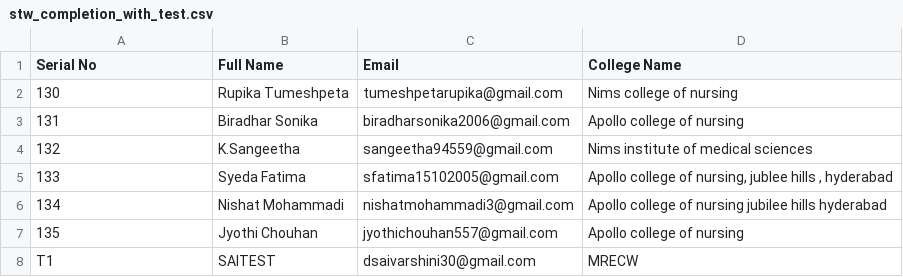
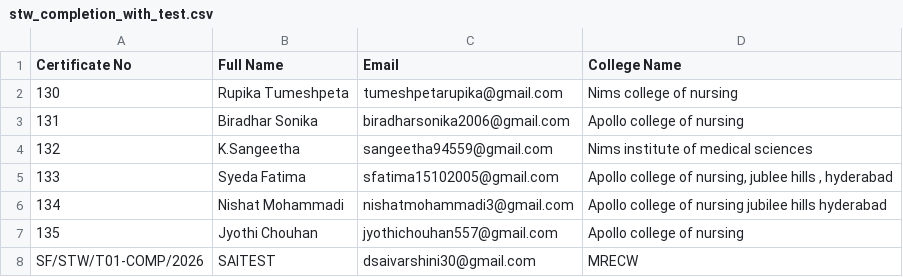
Before and after one commit to donthireddysaivarshini/satorucertificate, a CSV file: stw_completion_with_test.csv, drawn as a sheet.

Commit message:
Standardize Certificate No headers in all CSVs to prevent sheet parsing errors

```diff
--- a/stw_completion_with_test.csv
+++ b/stw_completion_with_test.csv
@@ -1,2 +1,2 @@
-Serial No,Full Name,Email,College Name
+Certificate No,Full Name,Email,College Name
 130,Rupika Tumeshpeta,tumeshpetarupika@gmail.com,Nims college of nursing
@@ -7,2 +7,2 @@ Serial No,Full Name,Email,College Name
 135,Jyothi Chouhan,jyothichouhan557@gmail.com,Apollo college of nursing
-T1,SAITEST,dsaivarshini30@gmail.com,MRECW
+SF/STW/T01-COMP/2026,SAITEST,dsaivarshini30@gmail.com,MRECW
```
Also changed, not shown: stw_completion_130_135.csv, stw_participants_79.csv, 1 other file.
